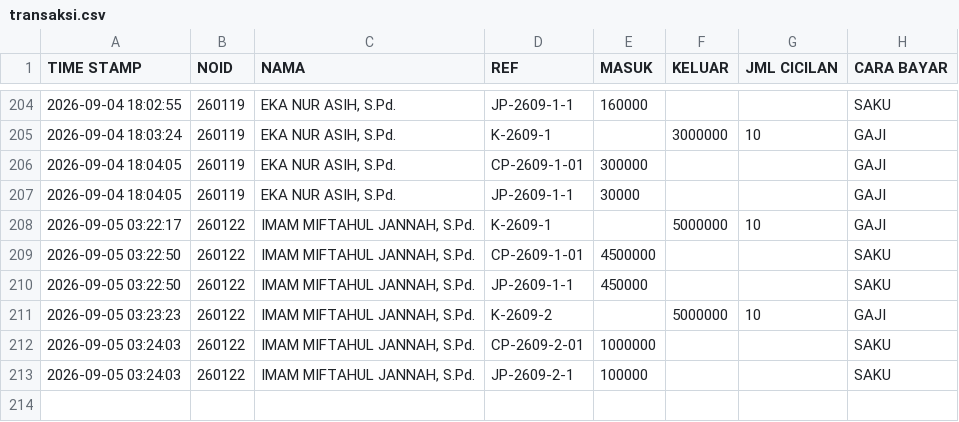
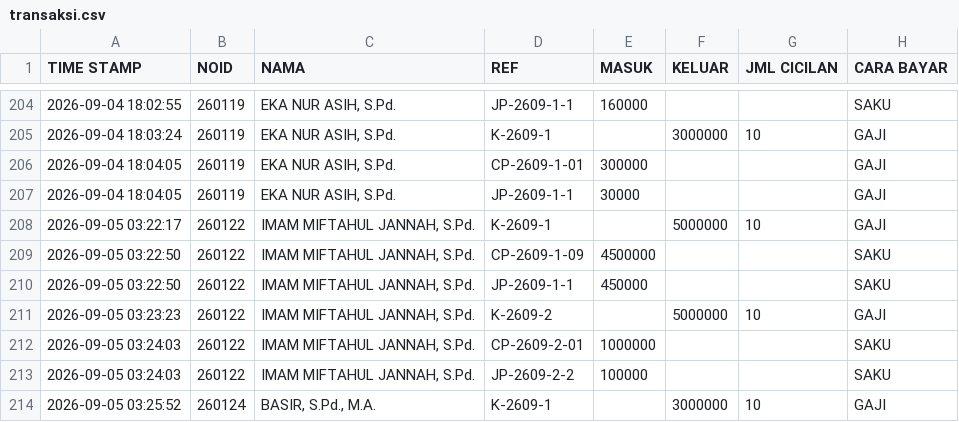
Before and after one commit to nexalone/KGP, a CSV file: data/transaksi.csv, drawn as a sheet; only a part is shown, gaps mark what is left out.

Commit message:
Update transaksi.csv - 2026-09-04T20:25:53.188Z

```diff
--- a/data/transaksi.csv
+++ b/data/transaksi.csv
@@ -208,3 +208,3 @@ TIME STAMP,NOID,NAMA,REF,MASUK,KELUAR,JML CICILAN,CARA BAYAR
 2026-09-05 03:22:17,260122,"IMAM MIFTAHUL JANNAH, S.Pd.",K-2609-1,,5000000,10,GAJI
-2026-09-05 03:22:50,260122,"IMAM MIFTAHUL JANNAH, S.Pd.",CP-2609-1-01,4500000,,,SAKU
+2026-09-05 03:22:50,260122,"IMAM MIFTAHUL JANNAH, S.Pd.",CP-2609-1-09,4500000,,,SAKU
 2026-09-05 03:22:50,260122,"IMAM MIFTAHUL JANNAH, S.Pd.",JP-2609-1-1,450000,,,SAKU
@@ -212,2 +212,3 @@ TIME STAMP,NOID,NAMA,REF,MASUK,KELUAR,JML CICILAN,CARA BAYAR
 2026-09-05 03:24:03,260122,"IMAM MIFTAHUL JANNAH, S.Pd.",CP-2609-2-01,1000000,,,SAKU
-2026-09-05 03:24:03,260122,"IMAM MIFTAHUL JANNAH, S.Pd.",JP-2609-2-1,100000,,,SAKU
+2026-09-05 03:24:03,260122,"IMAM MIFTAHUL JANNAH, S.Pd.",JP-2609-2-2,100000,,,SAKU
+2026-09-05 03:25:52,260124,"BASIR, S.Pd., M.A.",K-2609-1,,3000000,10,GAJI
```
